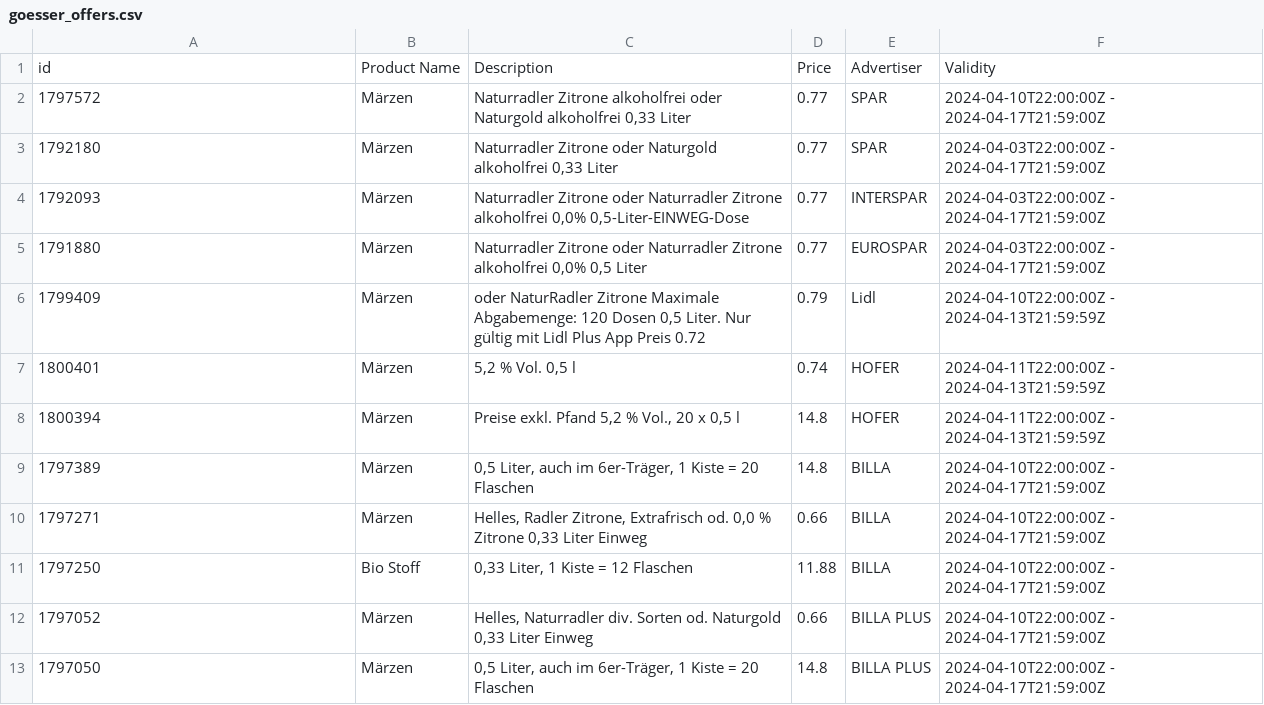
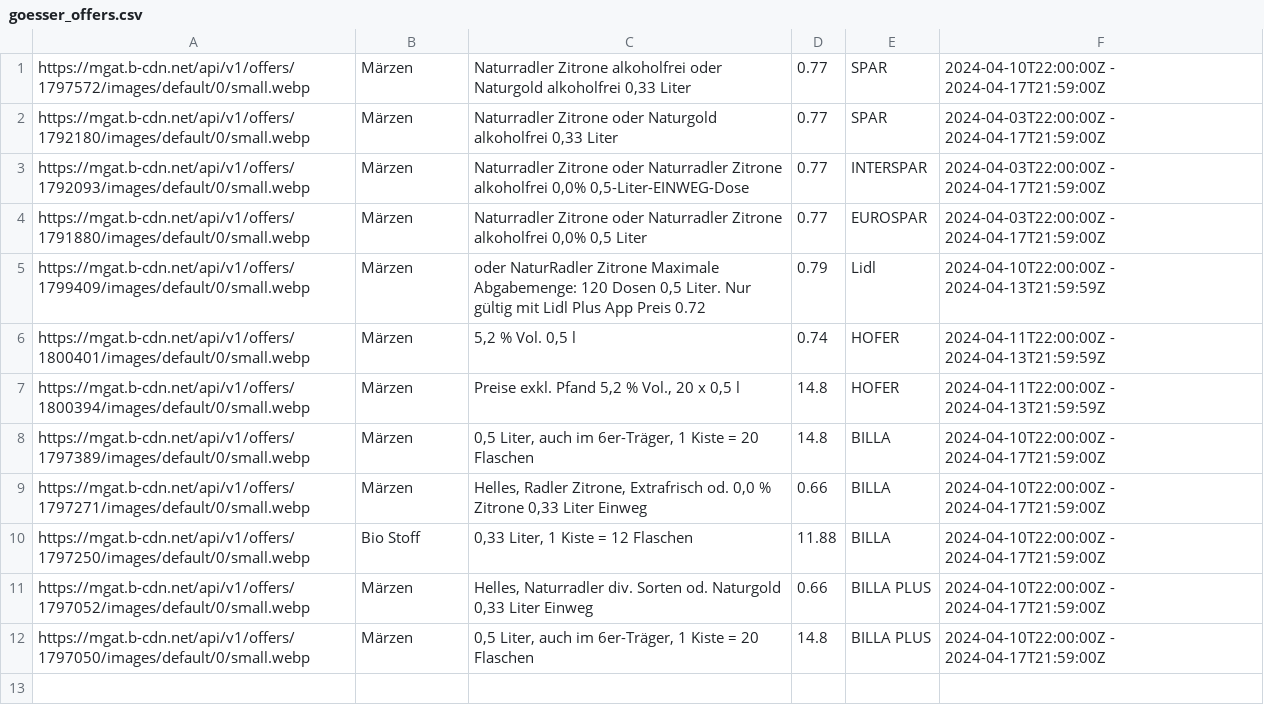
Before and after one commit to muerzi/muerzi.github.io, a CSV file: goesser_offers.csv, drawn as a sheet.

Commit message:
Updating goesser_offers.csv

```diff
--- a/goesser_offers.csv
+++ b/goesser_offers.csv
@@ -1,13 +1,12 @@
-id,Product Name,Description,Price,Advertiser,Validity
-1797572,Märzen,"Naturradler Zitrone alkoholfrei oder Naturgold alkoholfrei 0,33 Liter",0.77,SPAR,2024-04-10T22:00:00Z - 2024-04-17T21:59:00Z
-1792180,Märzen,"Naturradler Zitrone oder Naturgold alkoholfrei 0,33 Liter",0.77,SPAR,2024-04-03T22:00:00Z - 2024-04-17T21:59:00Z
-1792093,Märzen,"Naturradler Zitrone oder Naturradler Zitrone alkoholfrei 0,0% 0,5-Liter-EINWEG-Dose",0.77,INTERSPAR,2024-04-03T22:00:00Z - 2024-04-17T21:59:00Z
-1791880,Märzen,"Naturradler Zitrone oder Naturradler Zitrone alkoholfrei 0,0% 0,5 Liter",0.77,EUROSPAR,2024-04-03T22:00:00Z - 2024-04-17T21:59:00Z
-1799409,Märzen,"oder NaturRadler Zitrone Maximale Abgabemenge: 120 Dosen 0,5 Liter. Nur gültig mit Lidl Plus App Preis 0.72",0.79,Lidl,2024-04-10T22:00:00Z - 2024-04-13T21:59:59Z
-1800401,Märzen,"5,2 % Vol. 0,5 l",0.74,HOFER,2024-04-11T22:00:00Z - 2024-04-13T21:59:59Z
-1800394,Märzen,"Preise exkl. Pfand 5,2 % Vol., 20 x 0,5 l",14.8,HOFER,2024-04-11T22:00:00Z - 2024-04-13T21:59:59Z
-1797389,Märzen,"0,5 Liter, auch im 6er-Träger, 1 Kiste = 20 Flaschen",14.8,BILLA,2024-04-10T22:00:00Z - 2024-04-17T21:59:00Z
-1797271,Märzen,"Helles, Radler Zitrone, Extrafrisch od. 0,0 % Zitrone 0,33 Liter Einweg",0.66,BILLA,2024-04-10T22:00:00Z - 2024-04-17T21:59:00Z
-1797250,Bio Stoff,"0,33 Liter, 1 Kiste = 12 Flaschen",11.88,BILLA,2024-04-10T22:00:00Z - 2024-04-17T21:59:00Z
-1797052,Märzen,"Helles, Naturradler div. Sorten od. Naturgold 0,33 Liter Einweg",0.66,BILLA PLUS,2024-04-10T22:00:00Z - 2024-04-17T21:59:00Z
-1797050,Märzen,"0,5 Liter, auch im 6er-Träger, 1 Kiste = 20 Flaschen",14.8,BILLA PLUS,2024-04-10T22:00:00Z - 2024-04-17T21:59:00Z
+https://mgat.b-cdn.net/api/v1/offers/1797572/images/default/0/small.webp,Märzen,"Naturradler Zitrone alkoholfrei oder Naturgold alkoholfrei 0,33 Liter",0.77,SPAR,2024-04-10T22:00:00Z - 2024-04-17T21:59:00Z
+https://mgat.b-cdn.net/api/v1/offers/1792180/images/default/0/small.webp,Märzen,"Naturradler Zitrone oder Naturgold alkoholfrei 0,33 Liter",0.77,SPAR,2024-04-03T22:00:00Z - 2024-04-17T21:59:00Z
+https://mgat.b-cdn.net/api/v1/offers/1792093/images/default/0/small.webp,Märzen,"Naturradler Zitrone oder Naturradler Zitrone alkoholfrei 0,0% 0,5-Liter-EINWEG-Dose",0.77,INTERSPAR,2024-04-03T22:00:00Z - 2024-04-17T21:59:00Z
+https://mgat.b-cdn.net/api/v1/offers/1791880/images/default/0/small.webp,Märzen,"Naturradler Zitrone oder Naturradler Zitrone alkoholfrei 0,0% 0,5 Liter",0.77,EUROSPAR,2024-04-03T22:00:00Z - 2024-04-17T21:59:00Z
+https://mgat.b-cdn.net/api/v1/offers/1799409/images/default/0/small.webp,Märzen,"oder NaturRadler Zitrone Maximale Abgabemenge: 120 Dosen 0,5 Liter. Nur gültig mit Lidl Plus App Preis 0.72",0.79,Lidl,2024-04-10T22:00:00Z - 2024-04-13T21:59:59Z
+https://mgat.b-cdn.net/api/v1/offers/1800401/images/default/0/small.webp,Märzen,"5,2 % Vol. 0,5 l",0.74,HOFER,2024-04-11T22:00:00Z - 2024-04-13T21:59:59Z
+https://mgat.b-cdn.net/api/v1/offers/1800394/images/default/0/small.webp,Märzen,"Preise exkl. Pfand 5,2 % Vol., 20 x 0,5 l",14.8,HOFER,2024-04-11T22:00:00Z - 2024-04-13T21:59:59Z
+https://mgat.b-cdn.net/api/v1/offers/1797389/images/default/0/small.webp,Märzen,"0,5 Liter, auch im 6er-Träger, 1 Kiste = 20 Flaschen",14.8,BILLA,2024-04-10T22:00:00Z - 2024-04-17T21:59:00Z
+https://mgat.b-cdn.net/api/v1/offers/1797271/images/default/0/small.webp,Märzen,"Helles, Radler Zitrone, Extrafrisch od. 0,0 % Zitrone 0,33 Liter Einweg",0.66,BILLA,2024-04-10T22:00:00Z - 2024-04-17T21:59:00Z
+https://mgat.b-cdn.net/api/v1/offers/1797250/images/default/0/small.webp,Bio Stoff,"0,33 Liter, 1 Kiste = 12 Flaschen",11.88,BILLA,2024-04-10T22:00:00Z - 2024-04-17T21:59:00Z
+https://mgat.b-cdn.net/api/v1/offers/1797052/images/default/0/small.webp,Märzen,"Helles, Naturradler div. Sorten od. Naturgold 0,33 Liter Einweg",0.66,BILLA PLUS,2024-04-10T22:00:00Z - 2024-04-17T21:59:00Z
+https://mgat.b-cdn.net/api/v1/offers/1797050/images/default/0/small.webp,Märzen,"0,5 Liter, auch im 6er-Träger, 1 Kiste = 20 Flaschen",14.8,BILLA PLUS,2024-04-10T22:00:00Z - 2024-04-17T21:59:00Z
```
